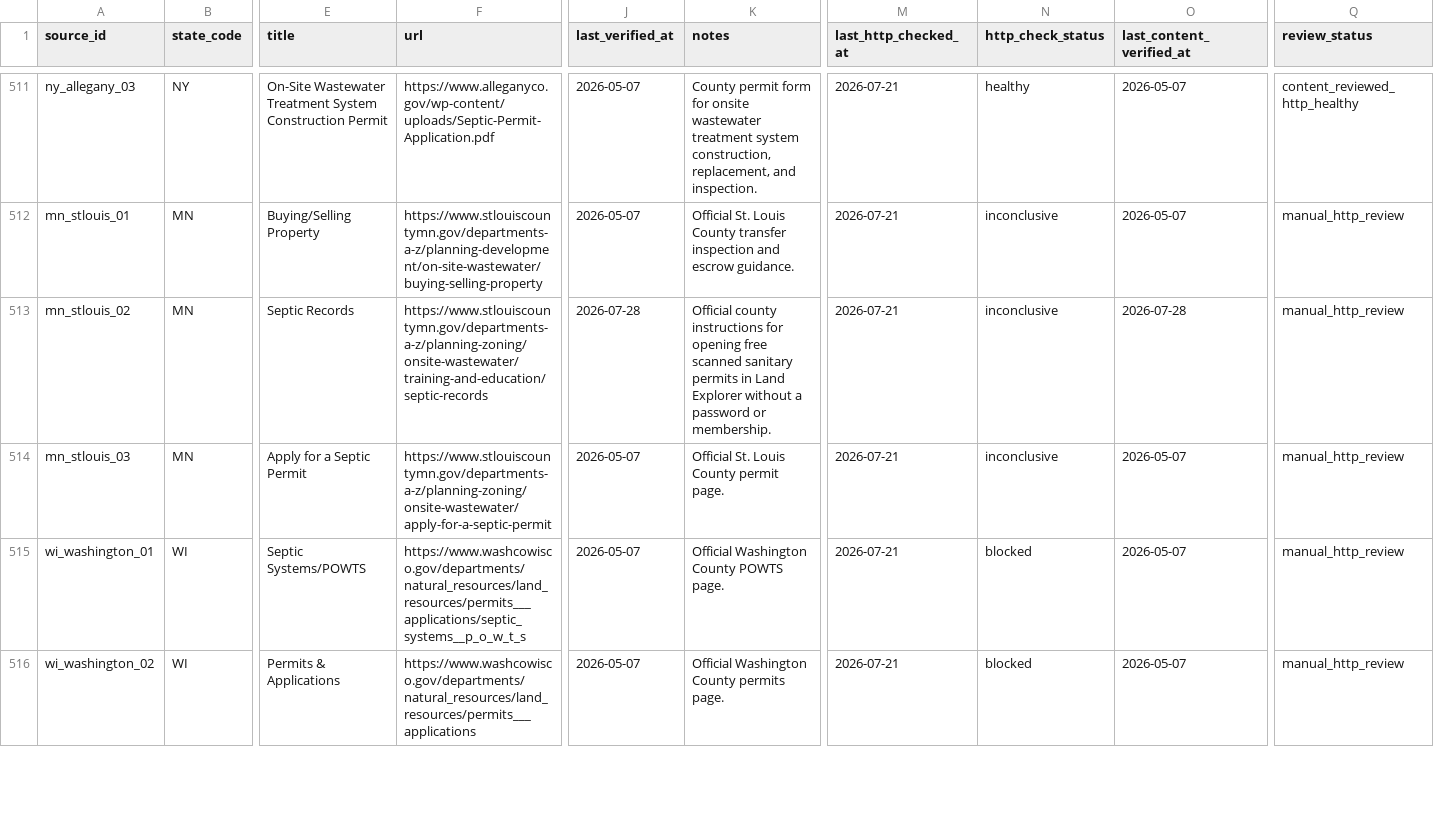
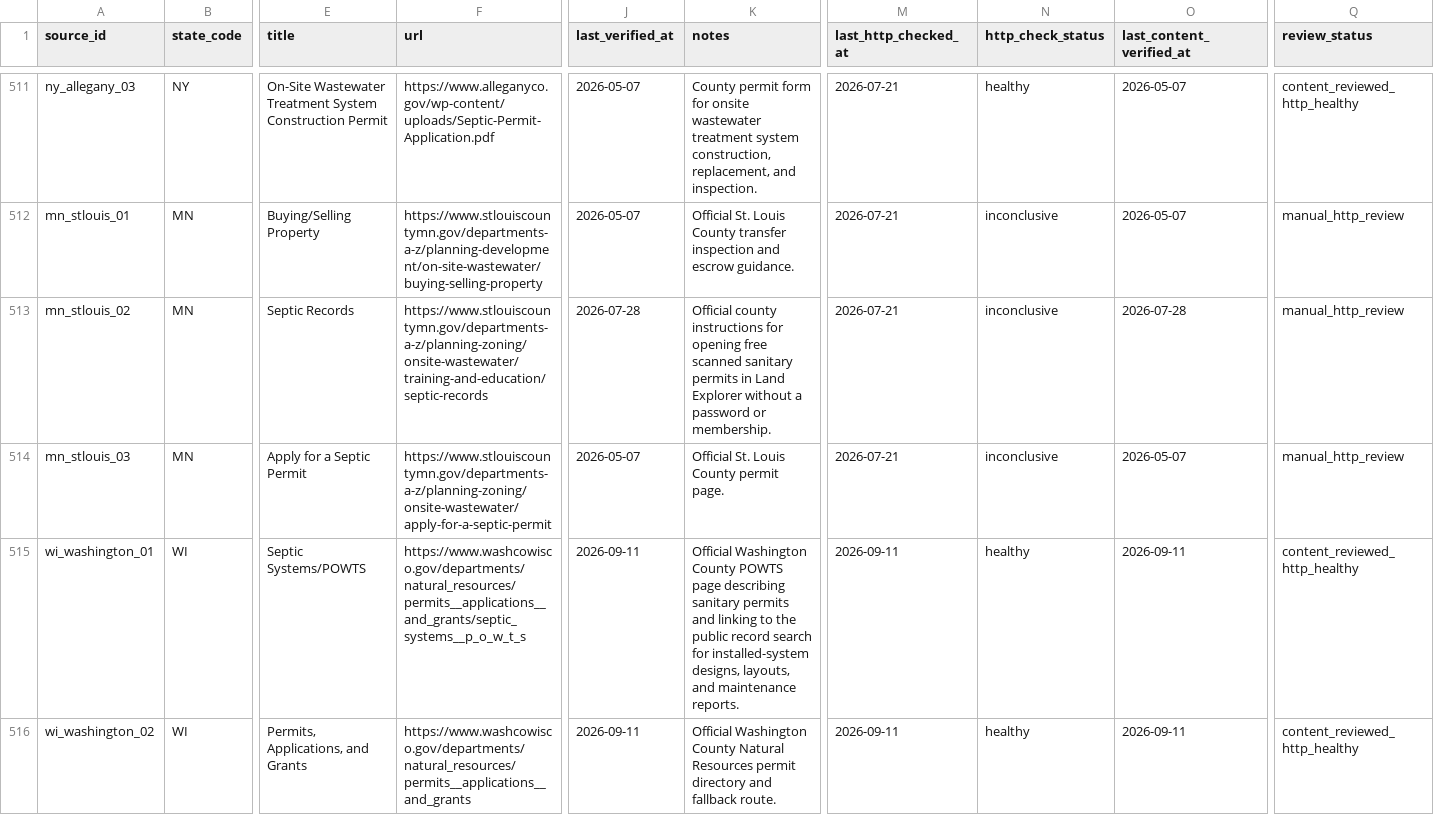
Before and after one commit to ichbinhyeok/septic, a CSV file: data/raw/source_registry.csv, drawn as a sheet; only a part is shown, gaps mark what is left out; the diff covers the shown part only; the diff names each change by its address in the sheet, - before the commit and + after, or states it on an @@ line.

Commit message:
Fix Washington County Wisconsin POWTS record route

```diff
--- a/data/raw/source_registry.csv
+++ b/data/raw/source_registry.csv
-F515 (url): https://www.washcowisco.gov/departments/natural_resources/land_resources/permits___applications/septic_systems__p_o_w_t_s
+F515 (url): https://www.washcowisco.gov/departments/natural_resources/permits__applications__and_grants/septic_systems__p_o_w_t_s
-J515:J516 (last_verified_at): 2026-05-07
+J515:J516 (last_verified_at): 2026-09-11
-K515 (notes): …County POWTS page.
+K515 (notes): …County POWTS page describing sanitary permits and linking to the public record search for installed-system designs, layouts, and maintenance reports.
-M515:M516 (last_http_checked_at): 2026-07-21
+M515:M516 (last_http_checked_at): 2026-09-11
-N515:N516 (http_check_status): blocked
+N515:N516 (http_check_status): healthy
-O515:O516 (last_content_verified_at): 2026-05-07
+O515:O516 (last_content_verified_at): 2026-09-11
-Q515:Q516 (review_status): manual_http_review
+Q515:Q516 (review_status): content_reviewed_http_healthy
-E516 (title): Permits & Applications
+E516 (title): Permits, Applications, and Grants
-F516 (url): https://www.washcowisco.gov/departments/natural_resources/land_resources/permits___applications
+F516 (url): https://www.washcowisco.gov/departments/natural_resources/permits__applications__and_grants
-K516 (notes): …Washington County permits page.
+K516 (notes): …Washington County Natural Resources permit directory and fallback route.
```
Also changed, not shown: 7 edited cells elsewhere in this file.
